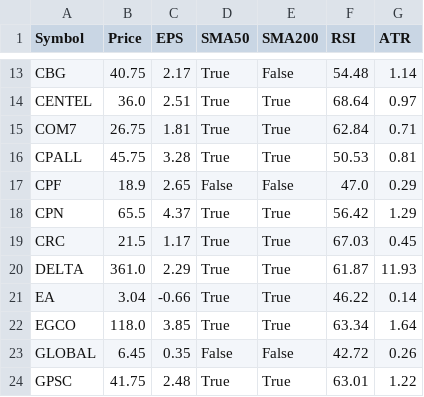
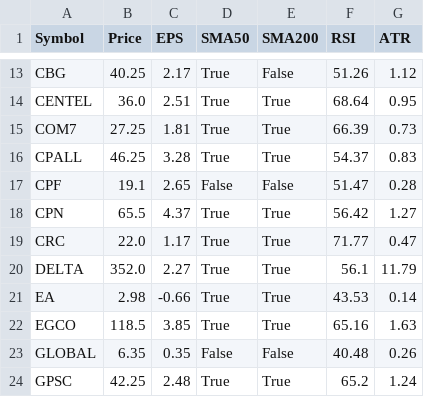
Before and after one commit to dcce-dccre/thai-stock-scanner, a CSV file: data.csv, drawn as a sheet; only a part is shown, gaps mark what is left out; the diff covers the shown part only; the diff names each change by its address in the sheet, - before the commit and + after, or states it on an @@ line.

```diff
--- a/data.csv
+++ b/data.csv
-B13 (Price): 40.75
+B13 (Price): 40.25
-F13 (RSI): 54.48
+F13 (RSI): 51.26
-G13 (ATR): 1.14
+G13 (ATR): 1.12
-G14 (ATR): 0.97
+G14 (ATR): 0.95
-B15 (Price): 26.75
+B15 (Price): 27.25
-F15 (RSI): 62.84
+F15 (RSI): 66.39
-G15 (ATR): 0.71
+G15 (ATR): 0.73
-B16 (Price): 45.75
+B16 (Price): 46.25
-F16 (RSI): 50.53
+F16 (RSI): 54.37
-G16 (ATR): 0.81
+G16 (ATR): 0.83
-B17 (Price): 18.9
+B17 (Price): 19.1
-F17 (RSI): 47.0
+F17 (RSI): 51.47
-G17 (ATR): 0.29
+G17 (ATR): 0.28
-G18 (ATR): 1.29
+G18 (ATR): 1.27
-B19 (Price): 21.5
+B19 (Price): 22.0
-F19 (RSI): 67.03
+F19 (RSI): 71.77
-G19 (ATR): 0.45
+G19 (ATR): 0.47
-B20 (Price): 361.0
+B20 (Price): 352.0
-C20 (EPS): 2.29
+C20 (EPS): 2.27
-F20 (RSI): 61.87
+F20 (RSI): 56.1
-G20 (ATR): 11.93
+G20 (ATR): 11.79
-B21 (Price): 3.04
+B21 (Price): 2.98
-F21 (RSI): 46.22
+F21 (RSI): 43.53
-B22 (Price): 118.0
+B22 (Price): 118.5
-F22 (RSI): 63.34
+F22 (RSI): 65.16
-G22 (ATR): 1.64
+G22 (ATR): 1.63
-B23 (Price): 6.45
+B23 (Price): 6.35
-F23 (RSI): 42.72
+F23 (RSI): 40.48
-B24 (Price): 41.75
+B24 (Price): 42.25
-F24 (RSI): 63.01
+F24 (RSI): 65.2
-G24 (ATR): 1.22
+G24 (ATR): 1.24
```
Also changed, not shown: 95 edited cells elsewhere in this file.
